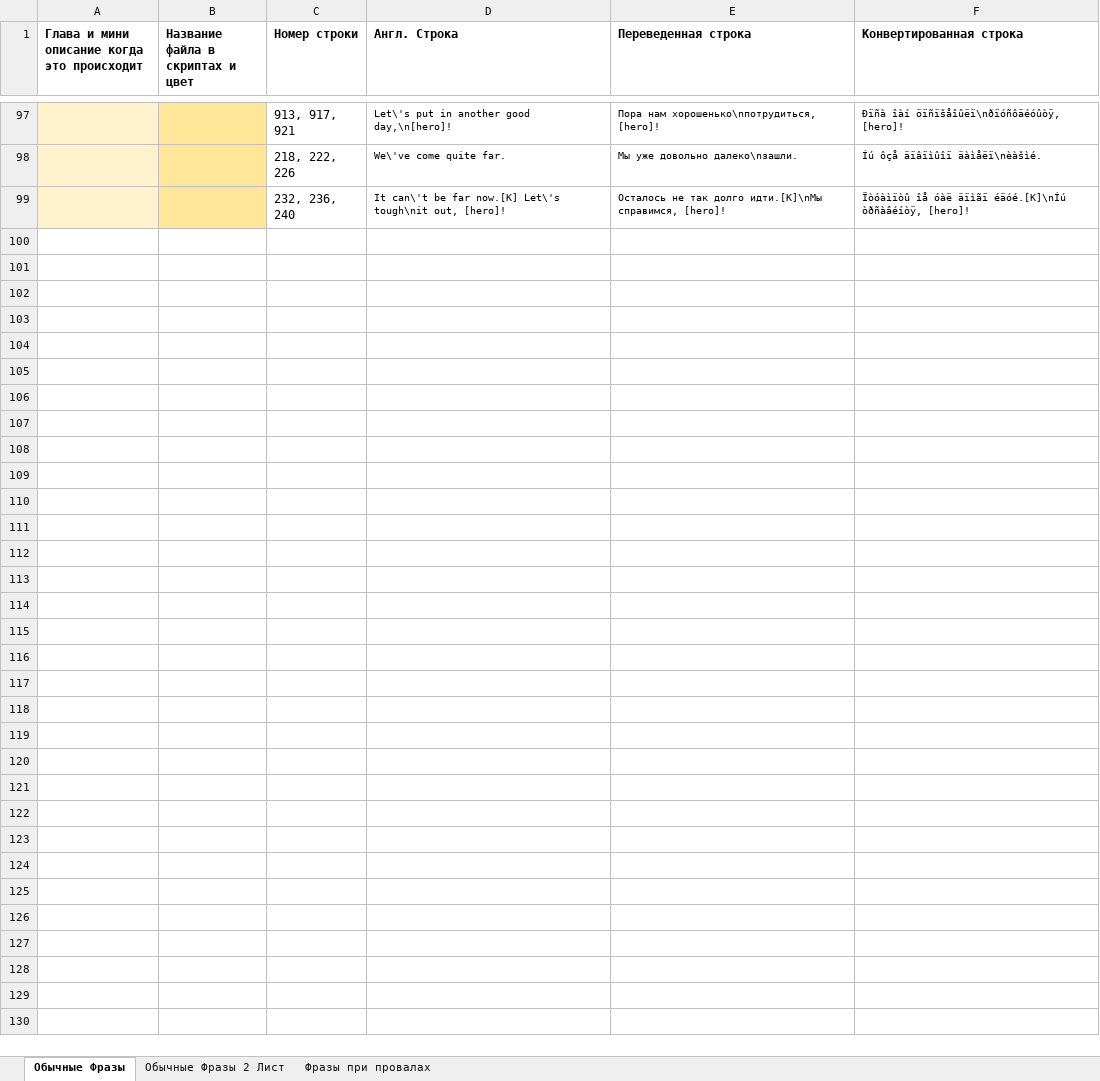
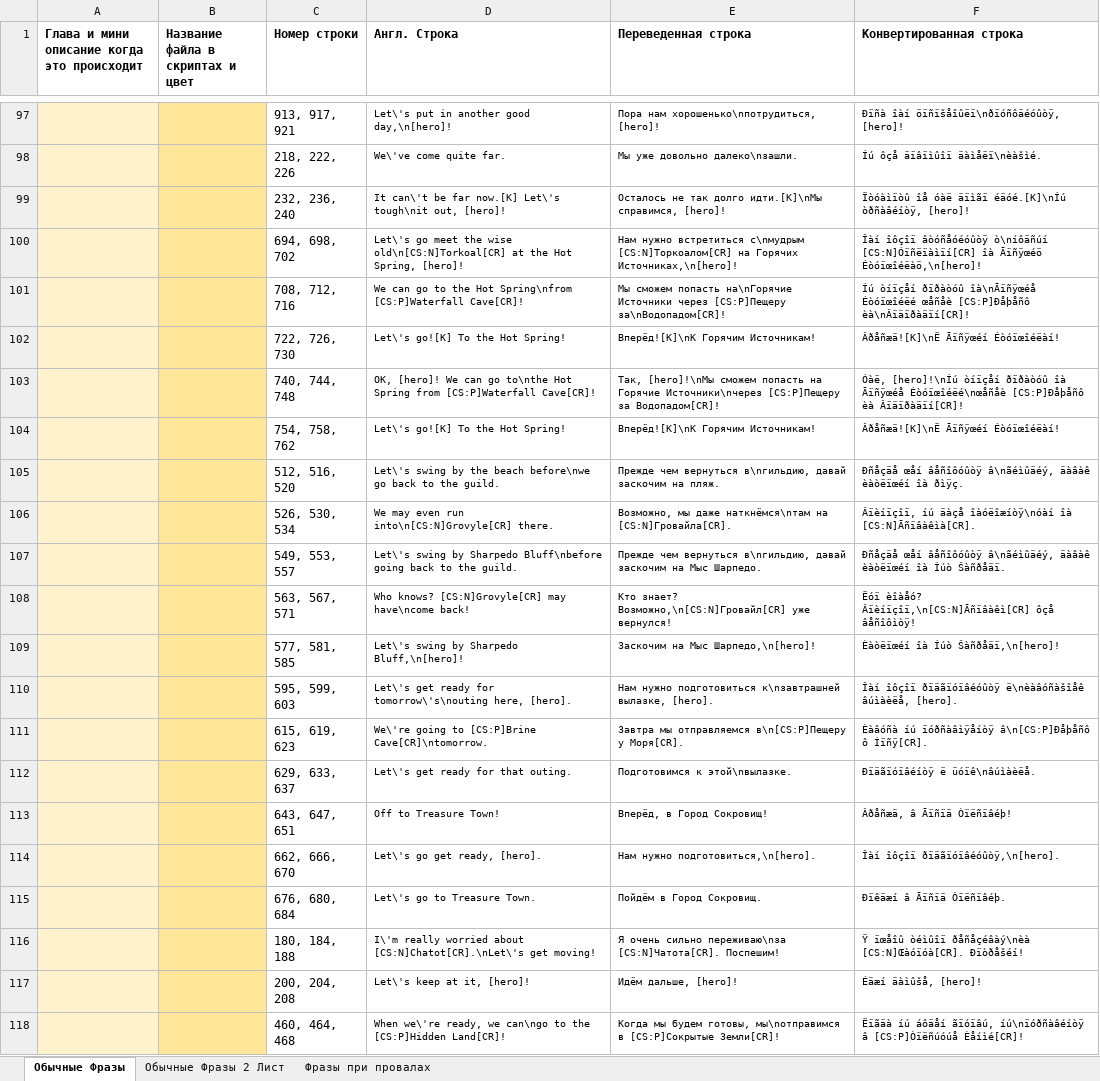
Before and after one commit to Pojirianets/Pokemon-Mystery-Dungeon-EoS-translation-hack-, an Excel workbook: Texts/Город Сокровищ/Фразы Спутника.xlsx, sheet Обычные Фразы, drawn as a sheet; only a part is shown, gaps mark what is left out; values as stored, in another font and other column widths than the file's, no borders; the diff covers the shown part only; the diff names each change by its address in the sheet, - before the commit and + after, or states it on an @@ line.

```diff
--- a/Texts/Город Сокровищ/Фразы Спутника.xlsx (sheet Обычные Фразы)
+++ b/Texts/Город Сокровищ/Фразы Спутника.xlsx (sheet Обычные Фразы)
+row 100:  |  | 694, 698, 702 | Let\'s go meet the wise old\n[CS:N]Torkoal[CR] at the Hot Spring, [hero]! | Нам нужно встретиться с\nмудрым [CS:N]Торкоалом[CR] на Горячих Источниках,\n[hero]! | Îàí îôçîï âòóñåóéóûòÿ ò\níôäñúí [CS:N]Óïñëïàìïí[CR] îà Ãïñÿœéö Éòóïœîéëàö,\n[hero]!
+row 101:  |  | 708, 712, 716 | We can go to the Hot Spring\nfrom [CS:P]Waterfall Cave[CR]! | Мы сможем попасть на\nГорячие Источники через [CS:P]Пещеру за\nВодопадом[CR]! | Íú òíïçåí ðïðàòóû îà\nÃïñÿœéå Éòóïœîéëé œåñåè [CS:P]Ðåþåñô èà\nÂïäïðàäïí[CR]!
+row 102:  |  | 722, 726, 730 | Let\'s go![K] To the Hot Spring! | Вперёд![K]\nК Горячим Источникам! | Âðåñæä![K]\nË Ãïñÿœéí Éòóïœîéëàí!
+row 103:  |  | 740, 744, 748 | OK, [hero]! We can go to\nthe Hot Spring from [CS:P]Waterfall Cave[CR]! | Так, [hero]!\nМы сможем попасть на Горячие Источники\nчерез [CS:P]Пещеру за Водопадом[CR]! | Óàë, [hero]!\nÍú òíïçåí ðïðàòóû îà Ãïñÿœéå Éòóïœîéëé\nœåñåè [CS:P]Ðåþåñô èà Âïäïðàäïí[CR]!
+row 104:  |  | 754, 758, 762 | Let\'s go![K] To the Hot Spring! | Вперёд![K]\nК Горячим Источникам! | Âðåñæä![K]\nË Ãïñÿœéí Éòóïœîéëàí!
+row 105:  |  | 512, 516, 520 | Let\'s swing by the beach before\nwe go back to the guild. | Прежде чем вернуться в\nгильдию, давай заскочим на пляж. | Ðñåçäå œåí âåñîôóûòÿ â\nãéìûäéý, äàâàê èàòëïœéí îà ðìÿç.
+row 106:  |  | 526, 530, 534 | We may even run into\n[CS:N]Grovyle[CR] there. | Возможно, мы даже наткнёмся\nтам на [CS:N]Гровайла[CR]. | Âïèíïçîï, íú äàçå îàóëîæíòÿ\nóàí îà [CS:N]Ãñïâàêìà[CR].
+row 107:  |  | 549, 553, 557 | Let\'s swing by Sharpedo Bluff\nbefore going back to the guild. | Прежде чем вернуться в\nгильдию, давай заскочим на Мыс Шарпедо. | Ðñåçäå œåí âåñîôóûòÿ â\nãéìûäéý, äàâàê èàòëïœéí îà Íúò Šàñðåäï.
+row 108:  |  | 563, 567, 571 | Who knows? [CS:N]Grovyle[CR] may have\ncome back! | Кто знает? Возможно,\n[CS:N]Гровайл[CR] уже вернулся! | Ëóï èîàåó? Âïèíïçîï,\n[CS:N]Ãñïâàêì[CR] ôçå âåñîôìòÿ!
+row 109:  |  | 577, 581, 585 | Let\'s swing by Sharpedo Bluff,\n[hero]! | Заскочим на Мыс Шарпедо,\n[hero]! | Èàòëïœéí îà Íúò Šàñðåäï,\n[hero]!
+row 110:  |  | 595, 599, 603 | Let\'s get ready for tomorrow\'s\nouting here, [hero]. | Нам нужно подготовиться к\nзавтрашней вылазке, [hero]. | Îàí îôçîï ðïäãïóïâéóûòÿ ë\nèàâóñàšîåê âúìàèëå, [hero].
+row 111:  |  | 615, 619, 623 | We\'re going to [CS:P]Brine Cave[CR]\ntomorrow. | Завтра мы отправляемся в\n[CS:P]Пещеру у Моря[CR]. | Èàâóñà íú ïóðñàâìÿåíòÿ â\n[CS:P]Ðåþåñô ô Íïñÿ[CR].
+row 112:  |  | 629, 633, 637 | Let\'s get ready for that outing. | Подготовимся к этой\nвылазке. | Ðïäãïóïâéíòÿ ë üóïê\nâúìàèëå.
+row 113:  |  | 643, 647, 651 | Off to Treasure Town! | Вперёд, в Город Сокровищ! | Âðåñæä, â Ãïñïä Òïëñïâéþ!
+row 114:  |  | 662, 666, 670 | Let\'s go get ready, [hero]. | Нам нужно подготовиться,\n[hero]. | Îàí îôçîï ðïäãïóïâéóûòÿ,\n[hero].
+row 115:  |  | 676, 680, 684 | Let\'s go to Treasure Town. | Пойдём в Город Сокровищ. | Ðïêäæí â Ãïñïä Òïëñïâéþ.
+row 116:  |  | 180, 184, 188 | I\'m really worried about [CS:N]Chatot[CR].\nLet\'s get moving! | Я очень сильно переживаю\nза [CS:N]Чатота[CR]. Поспешим! | Ÿ ïœåîû òéìûîï ðåñåçéâàý\nèà [CS:N]Œàóïóà[CR]. Ðïòðåšéí!
+row 117:  |  | 200, 204, 208 | Let\'s keep at it, [hero]! | Идём дальше, [hero]! | Éäæí äàìûšå, [hero]!
+row 118:  |  | 460, 464, 468 | When we\'re ready, we can\ngo to the [CS:P]Hidden Land[CR]! | Когда мы будем готовы, мы\nотправимся в [CS:P]Сокрытые Земли[CR]! | Ëïãäà íú áôäåí ãïóïâú, íú\nïóðñàâéíòÿ â [CS:P]Òïëñúóúå Èåíìé[CR]!
```
Also changed, not shown: 12 added rows elsewhere in this sheet, sheet Обычные Фразы 2 Лист, Texts/Город Сокровищ/Статуи Кангасханов.xlsx.
